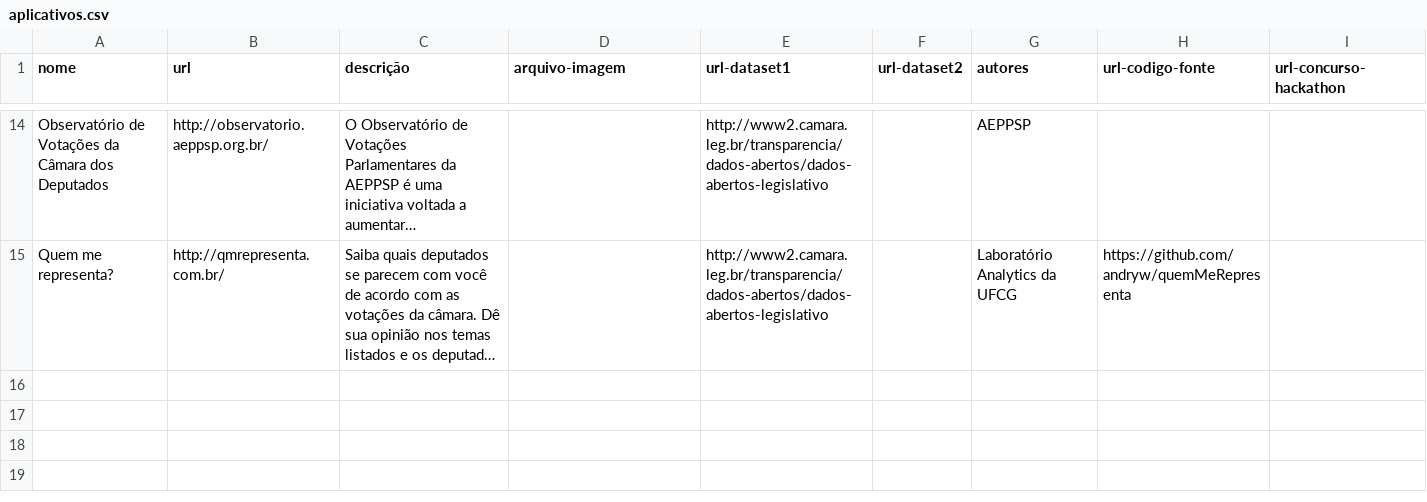
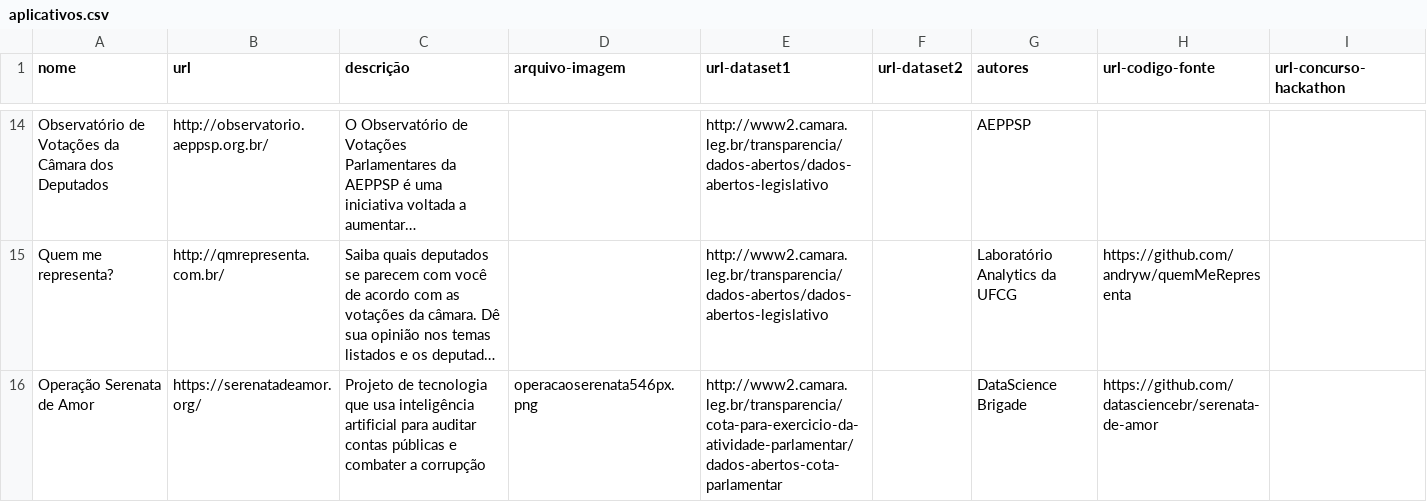
Before and after one commit to dadosgovbr/aplicativos-dados-brasil, a CSV file: dados/aplicativos.csv, drawn as a sheet; only a part is shown, gaps mark what is left out; long unchanged cells end in …; the diff names each change by its address in the sheet, - before the commit and + after, or states it on an @@ line.

Commit message:
Adicionando Operação Serenata de Amor na lista

```diff
--- a/dados/aplicativos.csv
+++ b/dados/aplicativos.csv
+row 16: Operação Serenata de Amor | https://serenatadeamor.org/ | Projeto de tecnologia que usa inteligência artificial para auditar contas públicas e combater a corrupção | operacaoserenata546px.png | http://www2.camara.leg.br/transparencia/cota-para-exercicio-da-atividade-parlamentar/dados-abertos-cota-parlamentar |  | DataScience Brigade | https://github.com/datasciencebr/serenata-de-amor
```
Also changed, not shown: 1 other file.
